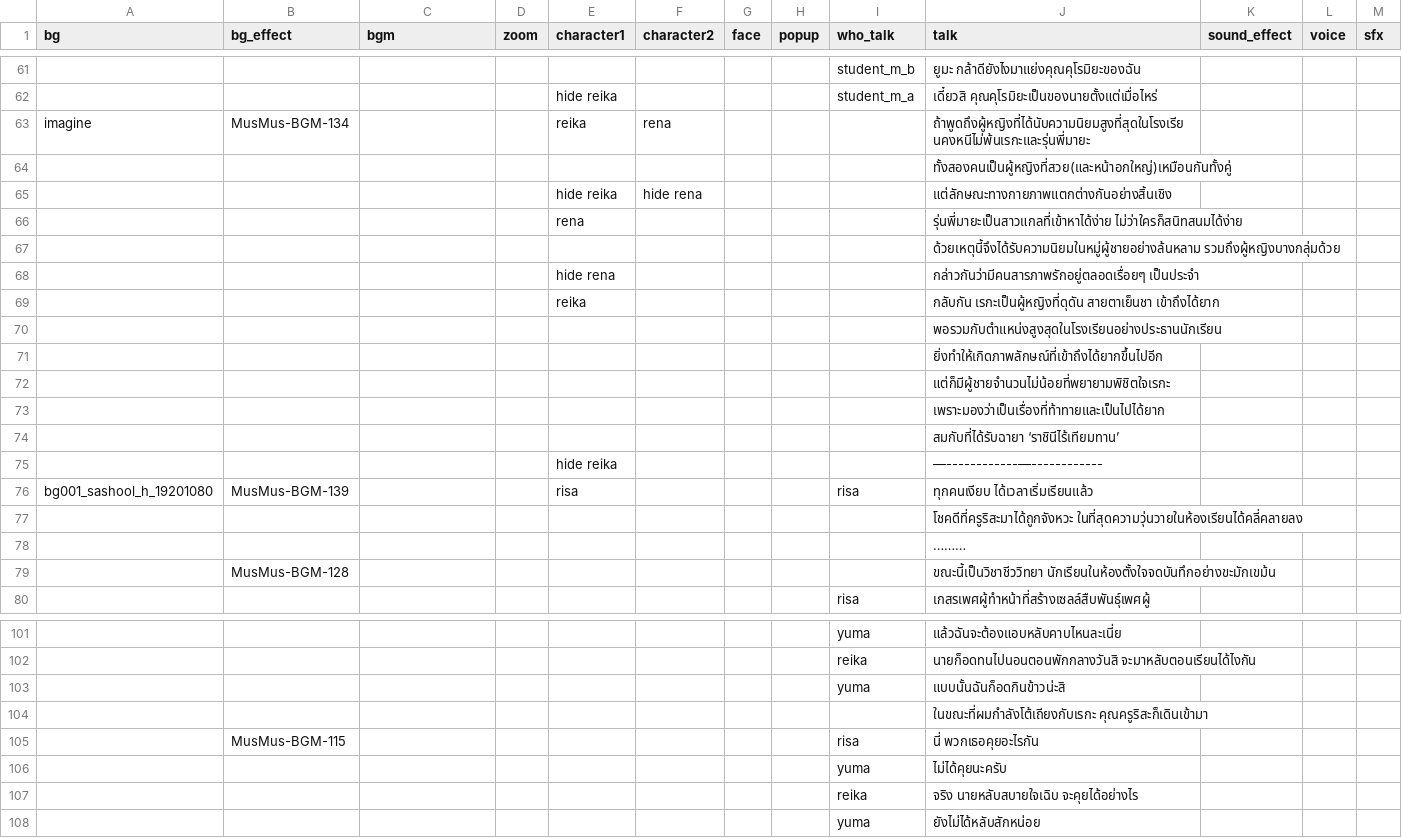
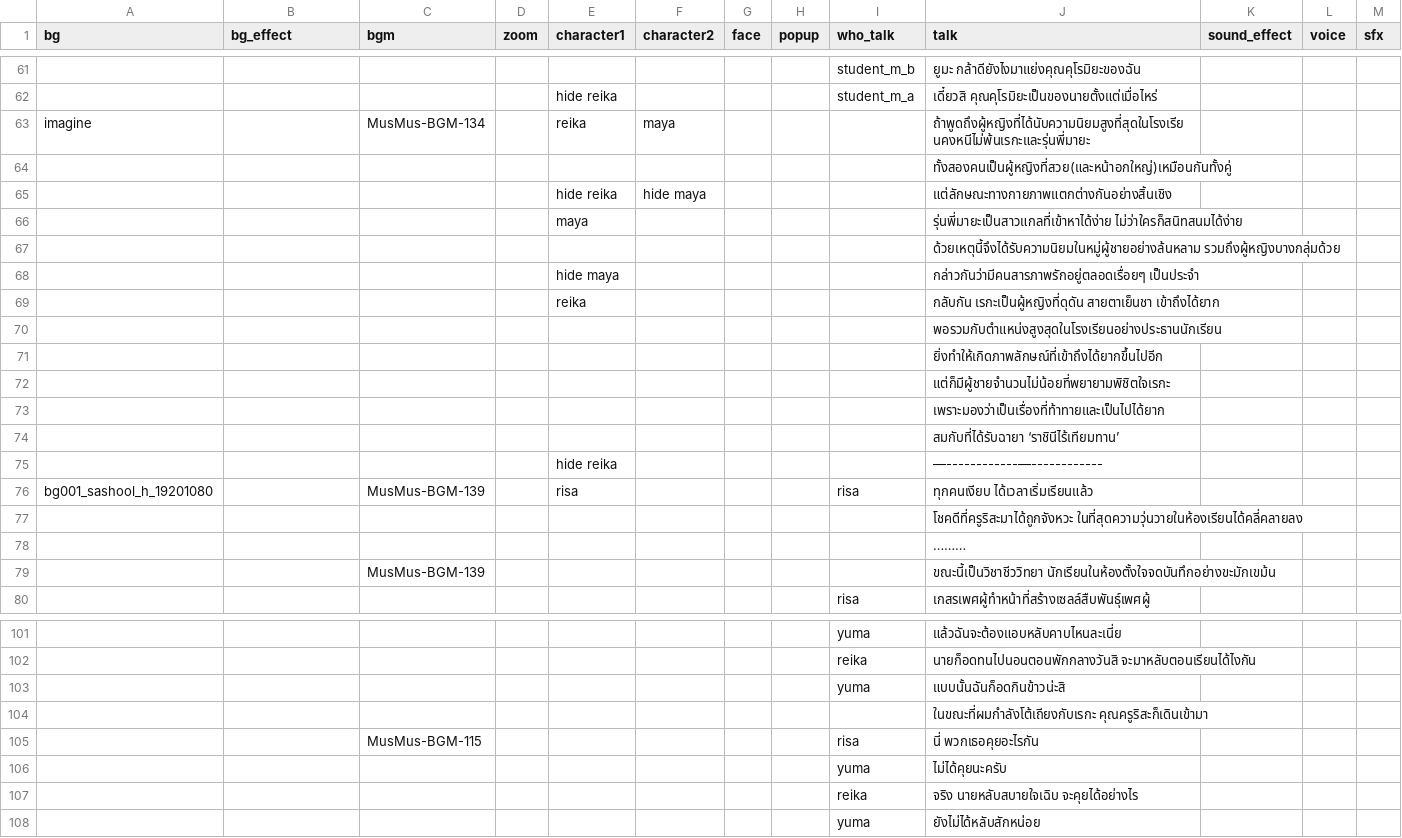
Before and after one commit to AstralSeal/refragment01, a CSV file: game/s1_3.csv, drawn as a sheet; only a part is shown, gaps mark what is left out; removed rows and columns are numbered as before the commit, all else as after; the diff names each change by its address in the sheet, - before the commit and + after, or states it on an @@ line.

```diff
--- a/game/s1_3.csv
+++ b/game/s1_3.csv
-B63 (bg_effect): MusMus-BGM-134
+B63 (bg_effect): (empty)
-C63 (bgm): (empty)
+C63 (bgm): MusMus-BGM-134
-F63 (character2): rena
+F63 (character2): maya
-F65 (character2): hide rena
+F65 (character2): hide maya
-E66 (character1): rena
+E66 (character1): maya
-E68 (character1): hide rena
+E68 (character1): hide maya
-B76 (bg_effect): MusMus-BGM-139
+B76 (bg_effect): (empty)
-C76 (bgm): (empty)
+C76 (bgm): MusMus-BGM-139
-row 79:  | MusMus-BGM-128 |  |  |  |  |  |  |  | ขณะนี้เป็นวิชาชีววิทยา นักเรียนในห้องตั้งใจจดบันทึกอย่างขะมักเขม้น
+row 79:  |  | MusMus-BGM-139 |  |  |  |  |  |  | ขณะนี้เป็นวิชาชีววิทยา นักเรียนในห้องตั้งใจจดบันทึกอย่างขะมักเขม้น
-B105 (bg_effect): MusMus-BGM-115
+B105 (bg_effect): (empty)
-C105 (bgm): (empty)
+C105 (bgm): MusMus-BGM-115
```
Also changed, not shown: 1 other file.
